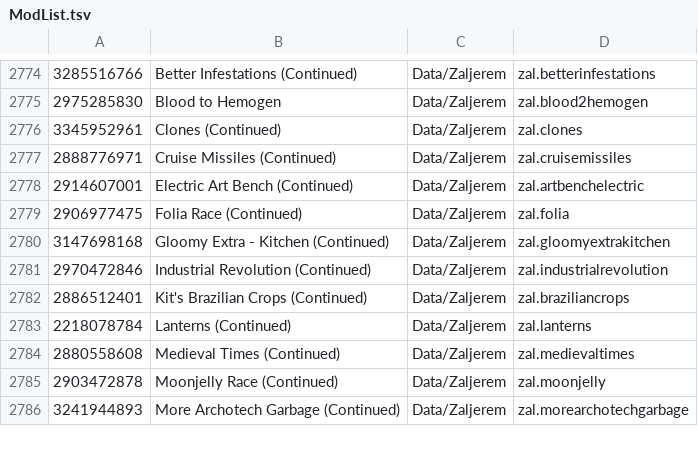
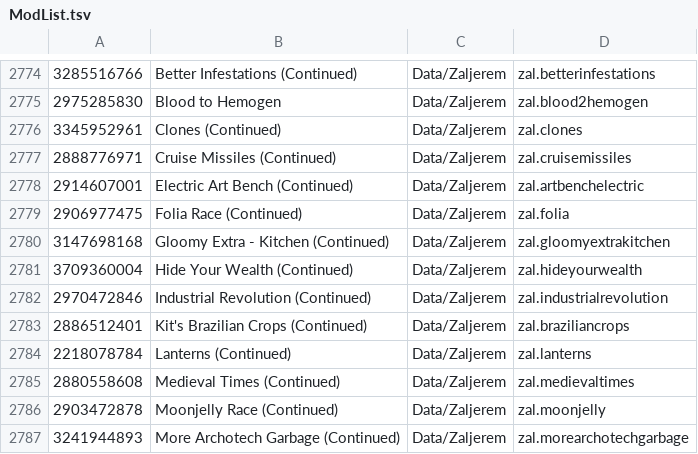
Before and after one commit to RimWorldKorea/RMK, a TSV file: ModList.tsv, drawn as a sheet; only a part is shown, gaps mark what is left out; the diff names each change by its address in the sheet, - before the commit and + after, or states it on an @@ line.

Commit message:
Hide Your Wealth (Continued) 추가
#2947

```diff
--- a/ModList.tsv
+++ b/ModList.tsv
+row 2781: 3709360004 | Hide Your Wealth (Continued) | Data/Zaljerem | zal.hideyourwealth
```
Also changed, not shown: 5 other files.
